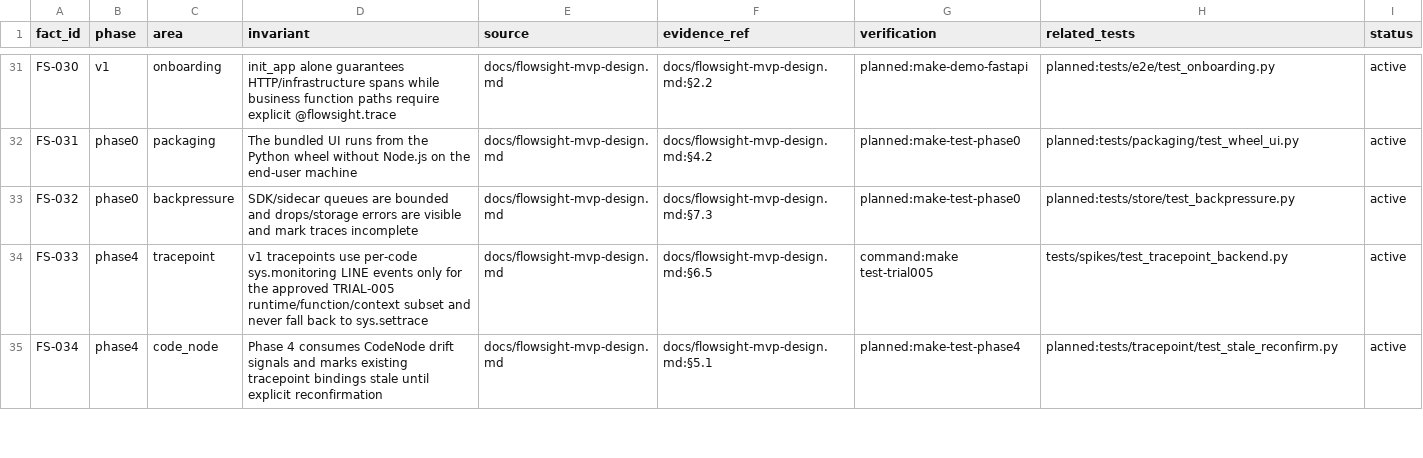
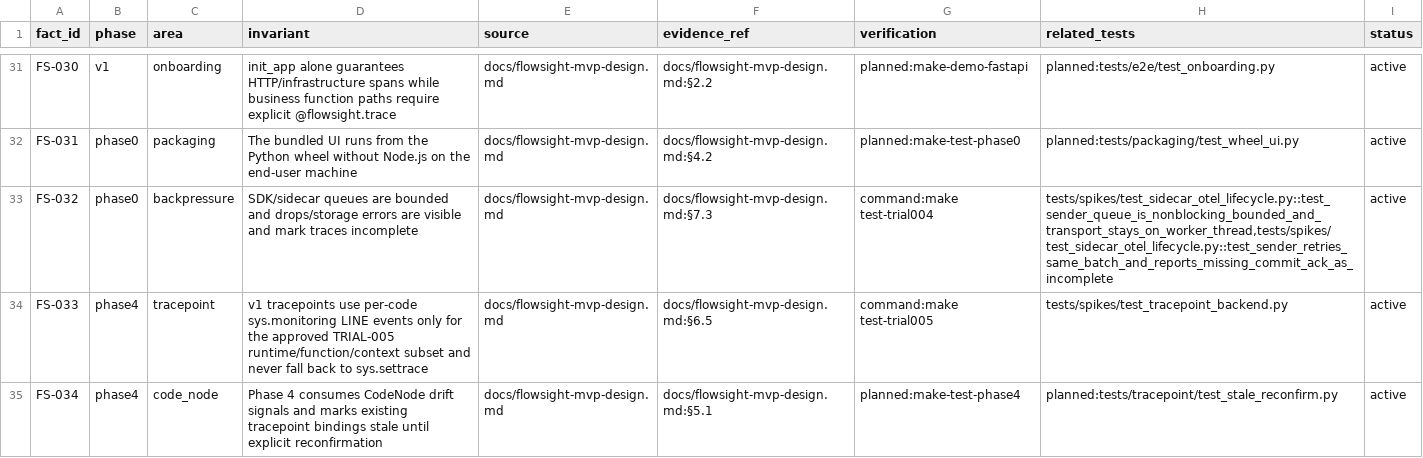
Before and after one commit to alovwang-sys/FlowSight, a TSV file: docs/agent-facts.tsv, drawn as a sheet; only a part is shown, gaps mark what is left out; the diff covers the shown part only.

Commit message:
chore(trial004): record final decision and evidence

```diff
--- a/docs/agent-facts.tsv
+++ b/docs/agent-facts.tsv
@@ -32,3 +32,3 @@ FS-030	v1	onboarding	init_app alone guarantees HTTP/infrastructure spans while b
 FS-031	phase0	packaging	The bundled UI runs from the Python wheel without Node.js on the end-user machine	docs/flowsight-mvp-design.md	docs/flowsight-mvp-design.md:§4.2	planned:make-test-phase0	planned:tests/packaging/test_wheel_ui.py	active
-FS-032	phase0	backpressure	SDK/sidecar queues are bounded and drops/storage errors are visible and mark traces incomplete	docs/flowsight-mvp-design.md	docs/flowsight-mvp-design.md:§7.3	planned:make-test-phase0	planned:tests/store/test_backpressure.py	active
+FS-032	phase0	backpressure	SDK/sidecar queues are bounded and drops/storage errors are visible and mark traces incomplete	docs/flowsight-mvp-design.md	docs/flowsight-mvp-design.md:§7.3	command:make test-trial004	tests/spikes/test_sidecar_otel_lifecycle.py::test_sender_queue_is_nonblocking_bounded_and_transport_stays_on_worker_thread,tests/spikes/test_sidecar_otel_lifecycle.py::test_sender_retries_same_batch_and_reports_missing_commit_ack_as_incomplete	active
 FS-033	phase4	tracepoint	v1 tracepoints use per-code sys.monitoring LINE events only for the approved TRIAL-005 runtime/function/context subset and never fall back to sys.settrace	docs/flowsight-mvp-design.md	docs/flowsight-mvp-design.md:§6.5	command:make test-trial005	tests/spikes/test_tracepoint_backend.py	active
```
Also changed, not shown: 14 edited cells elsewhere in this file, 3 other files.
